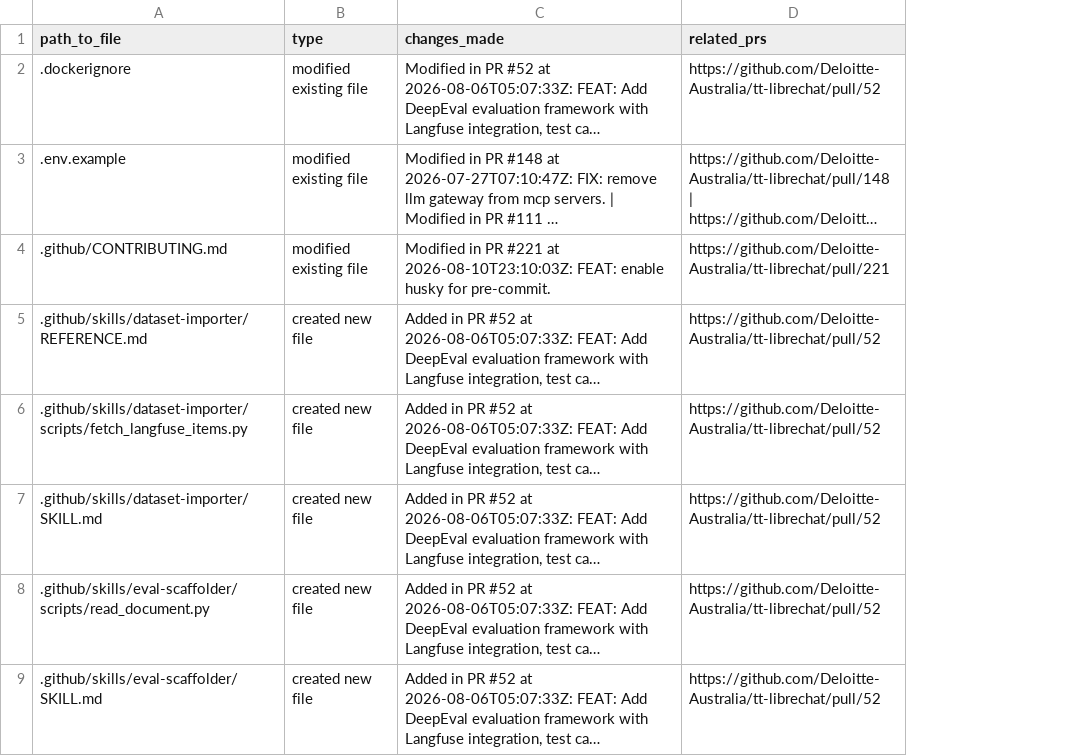
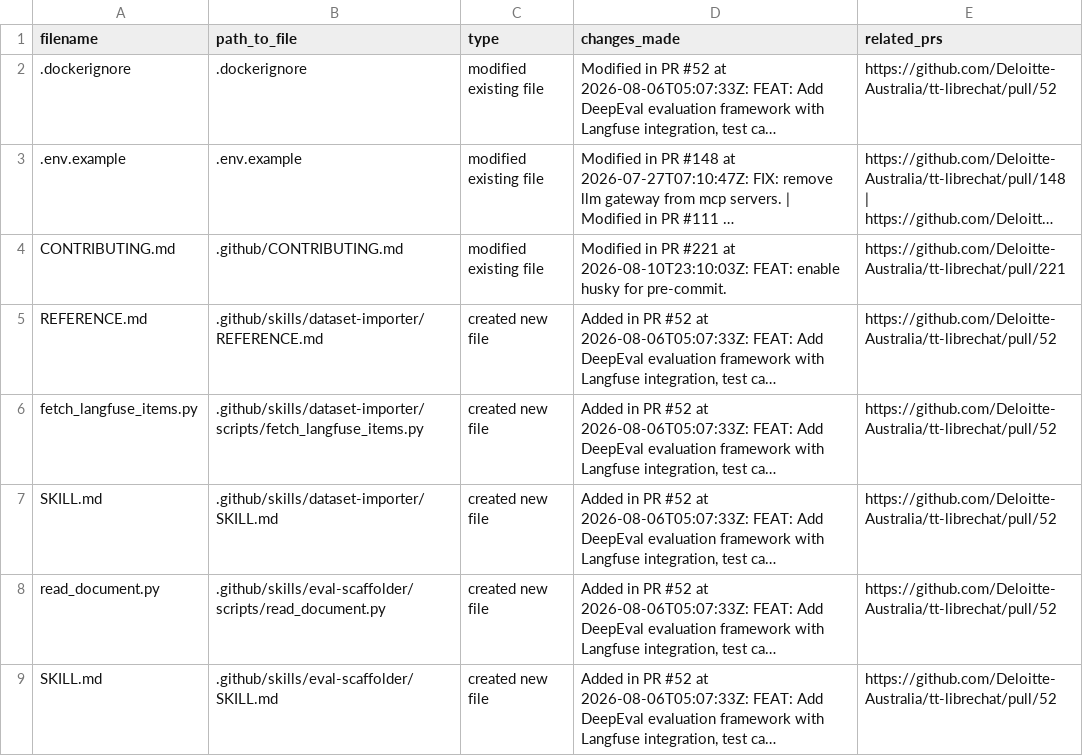
Before and after one commit to rzem-ai/LibreChat, a CSV file: deloitte/DeloitteCustomChanges.csv, drawn as a sheet; only a part is shown; long unchanged cells end in …; the diff names each change by its address in the sheet, - before the commit and + after, or states it on an @@ line.

```diff
--- a/deloitte/DeloitteCustomChanges.csv
+++ b/deloitte/DeloitteCustomChanges.csv
+column A (filename), rows 2-9: .dockerignore | .env.example | CONTRIBUTING.md | REFERENCE.md | fetch_langfuse_items.py | SKILL.md | read_document.py | SKILL.md
```
